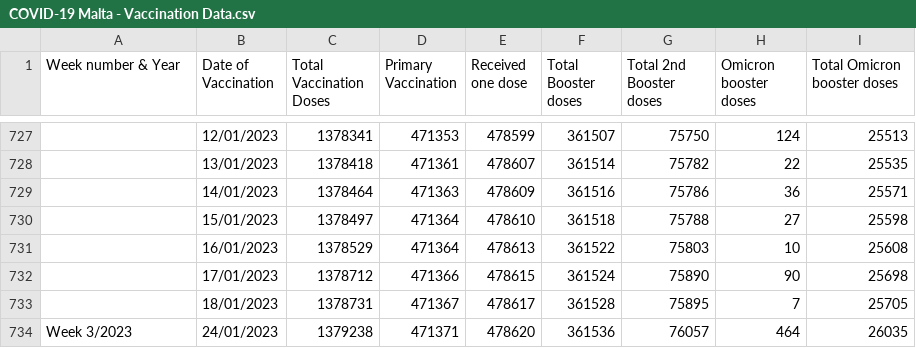
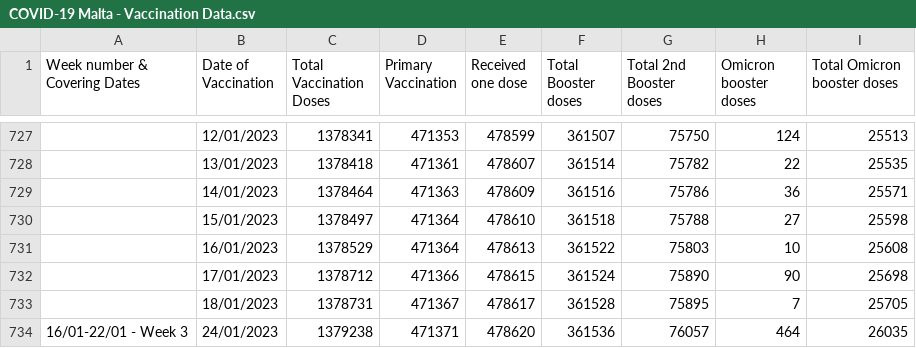
Before and after one commit to COVID19-Malta/COVID19-Data, a CSV file: COVID-19 Malta - Vaccination Data.csv, drawn as a sheet; only a part is shown, gaps mark what is left out; the diff names each change by its address in the sheet, - before the commit and + after, or states it on an @@ line.

Commit message:
Update COVID-19 Malta - Vaccination Data.csv

```diff
--- a/COVID-19 Malta - Vaccination Data.csv
+++ b/COVID-19 Malta - Vaccination Data.csv
-A1: Week number & Year
+A1: Week number & Covering Dates
-A734 (Week number & Covering Dates): Week 3/2023
+A734 (Week number & Covering Dates): 16/01-22/01 - Week 3
```
